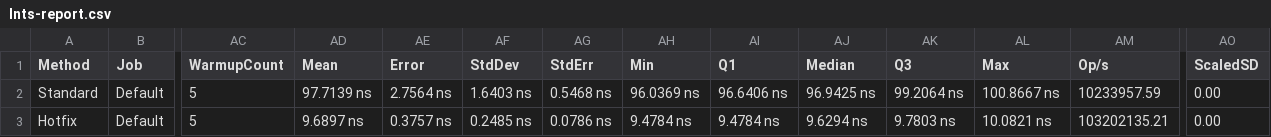
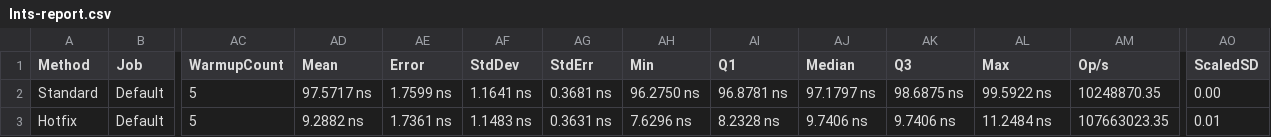
Before and after one commit to fedjabosnic/hotfix, a CSV file: .bench/Ints-report.csv, drawn as a sheet; only a part is shown, gaps mark what is left out; the diff names each change by its address in the sheet, - before the commit and + after, or states it on an @@ line.

```diff
--- a/.bench/Ints-report.csv
+++ b/.bench/Ints-report.csv
-AD2 (Mean): 97.7139 ns
+AD2 (Mean): 97.5717 ns
-AE2 (Error): 2.7564 ns
+AE2 (Error): 1.7599 ns
-AF2 (StdDev): 1.6403 ns
+AF2 (StdDev): 1.1641 ns
-AG2 (StdErr): 0.5468 ns
+AG2 (StdErr): 0.3681 ns
-AH2 (Min): 96.0369 ns
+AH2 (Min): 96.2750 ns
-AI2 (Q1): 96.6406 ns
+AI2 (Q1): 96.8781 ns
-AJ2 (Median): 96.9425 ns
+AJ2 (Median): 97.1797 ns
-AK2 (Q3): 99.2064 ns
+AK2 (Q3): 98.6875 ns
-AL2 (Max): 100.8667 ns
+AL2 (Max): 99.5922 ns
-AM2 (Op/s): 10233957.59
+AM2 (Op/s): 10248870.35
-AD3 (Mean): 9.6897 ns
+AD3 (Mean): 9.2882 ns
-AE3 (Error): 0.3757 ns
+AE3 (Error): 1.7361 ns
-AF3 (StdDev): 0.2485 ns
+AF3 (StdDev): 1.1483 ns
-AG3 (StdErr): 0.0786 ns
+AG3 (StdErr): 0.3631 ns
-AH3 (Min): 9.4784 ns
+AH3 (Min): 7.6296 ns
-AI3 (Q1): 9.4784 ns
+AI3 (Q1): 8.2328 ns
-AJ3 (Median): 9.6294 ns
+AJ3 (Median): 9.7406 ns
-AK3 (Q3): 9.7803 ns
+AK3 (Q3): 9.7406 ns
-AL3 (Max): 10.0821 ns
+AL3 (Max): 11.2484 ns
-AM3 (Op/s): 103202135.21
+AM3 (Op/s): 107663023.35
-AO3 (ScaledSD): 0.00
+AO3 (ScaledSD): 0.01
```
Also changed, not shown: .bench/Basic-report.csv, .bench/DateTimes-report.csv, 17 other files.
